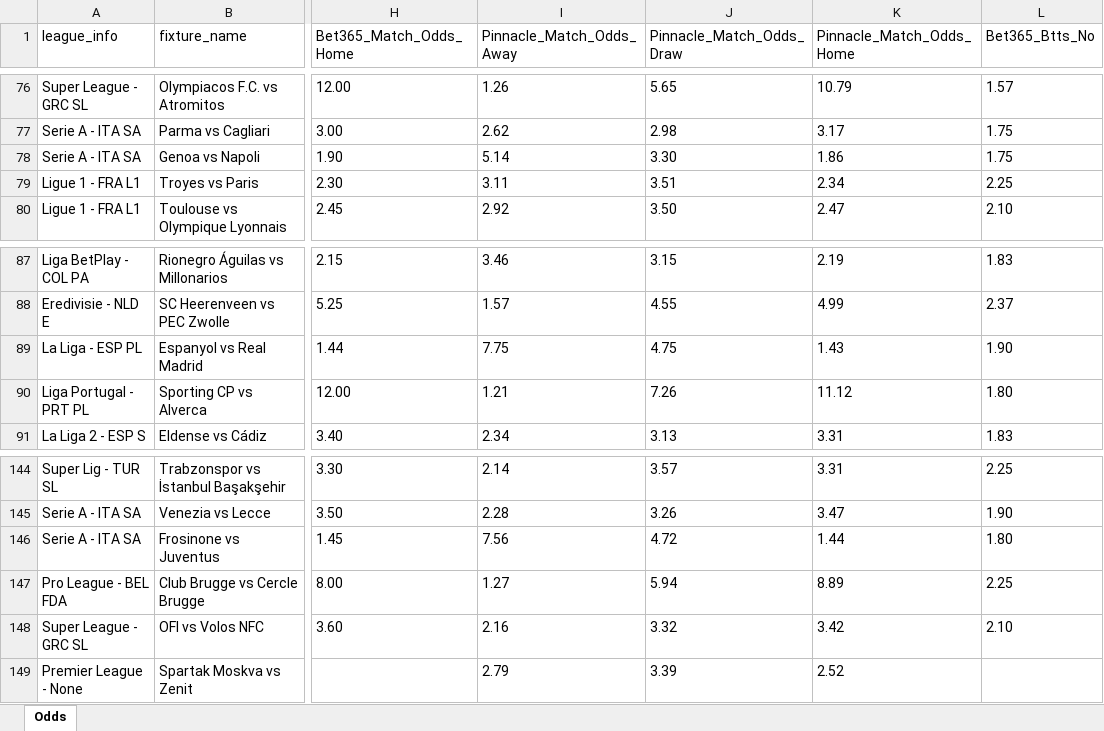
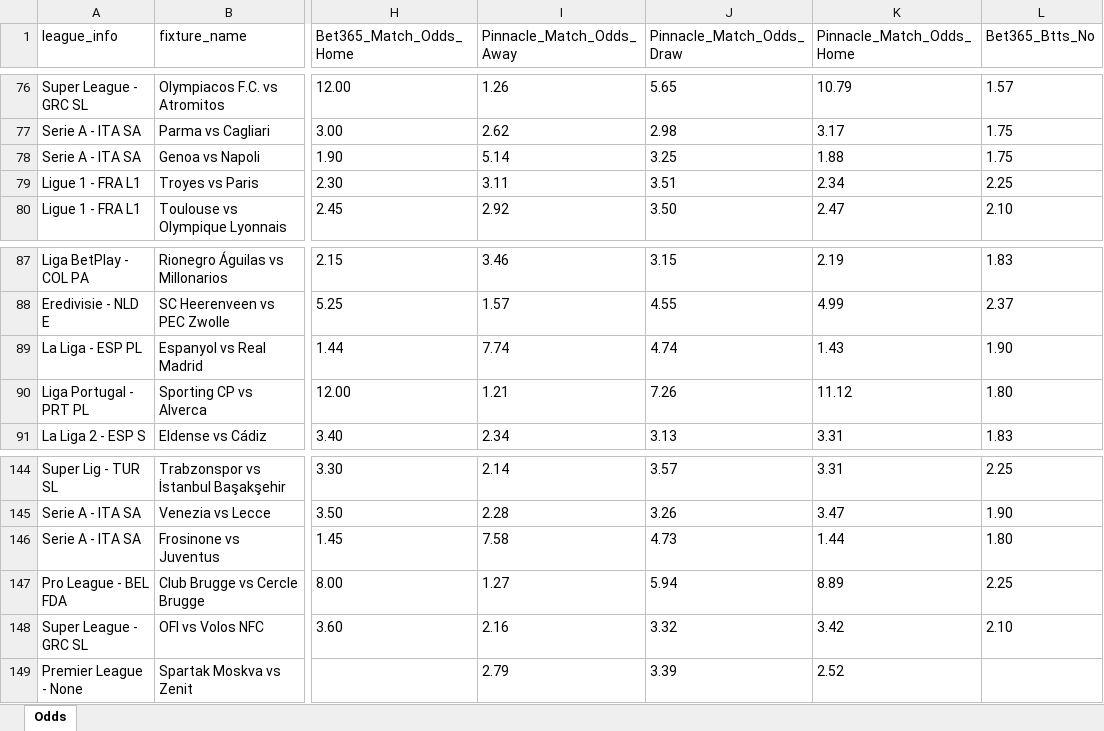
Before and after one commit to aimidas1/pinnacle_bet365_odds_data, an Excel workbook: data/season_2026/next_games/next_games.xlsx, sheet Odds, drawn as a sheet; only a part is shown, gaps mark what is left out; values as stored, in another font and other column widths than the file's, no borders; the diff covers the shown part only; the diff names each change by its address in the sheet, - before the commit and + after, or states it on an @@ line.

```diff
--- a/data/season_2026/next_games/next_games.xlsx (sheet Odds)
+++ b/data/season_2026/next_games/next_games.xlsx (sheet Odds)
-J78 (Pinnacle_Match_Odds_Draw): 3.30
+J78 (Pinnacle_Match_Odds_Draw): 3.25
-K78 (Pinnacle_Match_Odds_Home): 1.86
+K78 (Pinnacle_Match_Odds_Home): 1.88
-I89 (Pinnacle_Match_Odds_Away): 7.75
+I89 (Pinnacle_Match_Odds_Away): 7.74
-J89 (Pinnacle_Match_Odds_Draw): 4.75
+J89 (Pinnacle_Match_Odds_Draw): 4.74
-I146 (Pinnacle_Match_Odds_Away): 7.56
+I146 (Pinnacle_Match_Odds_Away): 7.58
-J146 (Pinnacle_Match_Odds_Draw): 4.72
+J146 (Pinnacle_Match_Odds_Draw): 4.73
```
Also changed, not shown: 52 edited cells elsewhere in this sheet.
